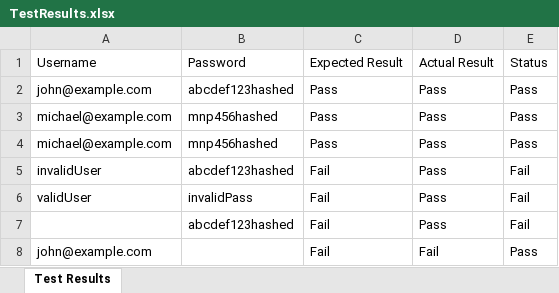
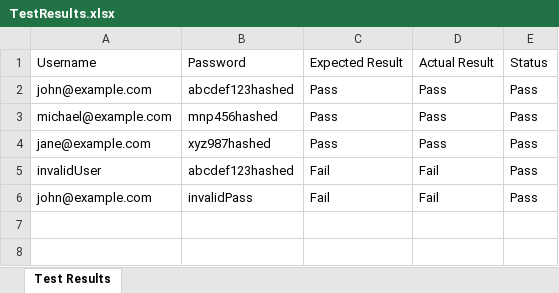
Before and after one commit to khannps39199/ShoppingWebsite, an Excel workbook: TestResults.xlsx, sheet Test Results, drawn as a sheet; values as stored, in another font and other column widths than the file's, no borders; removed rows and columns are numbered as before the commit, all else as after; the diff names each change by its address in the sheet, - before the commit and + after, or states it on an @@ line.

Commit message:
fix data test Login

```diff
--- a/TestResults.xlsx (sheet Test Results)
+++ b/TestResults.xlsx (sheet Test Results)
-A4: michael@example.com
+A4: jane@example.com
-B4: mnp456hashed
+B4: xyz987hashed
-D5: Pass
+D5: Fail
-E5: Fail
+E5: Pass
-row 6: validUser | invalidPass | Fail | Pass | Fail
-row 7:  | abcdef123hashed | Fail | Pass | Fail
-B6: (empty)
+B6: invalidPass
```
Also changed, not shown: 2 other files.
